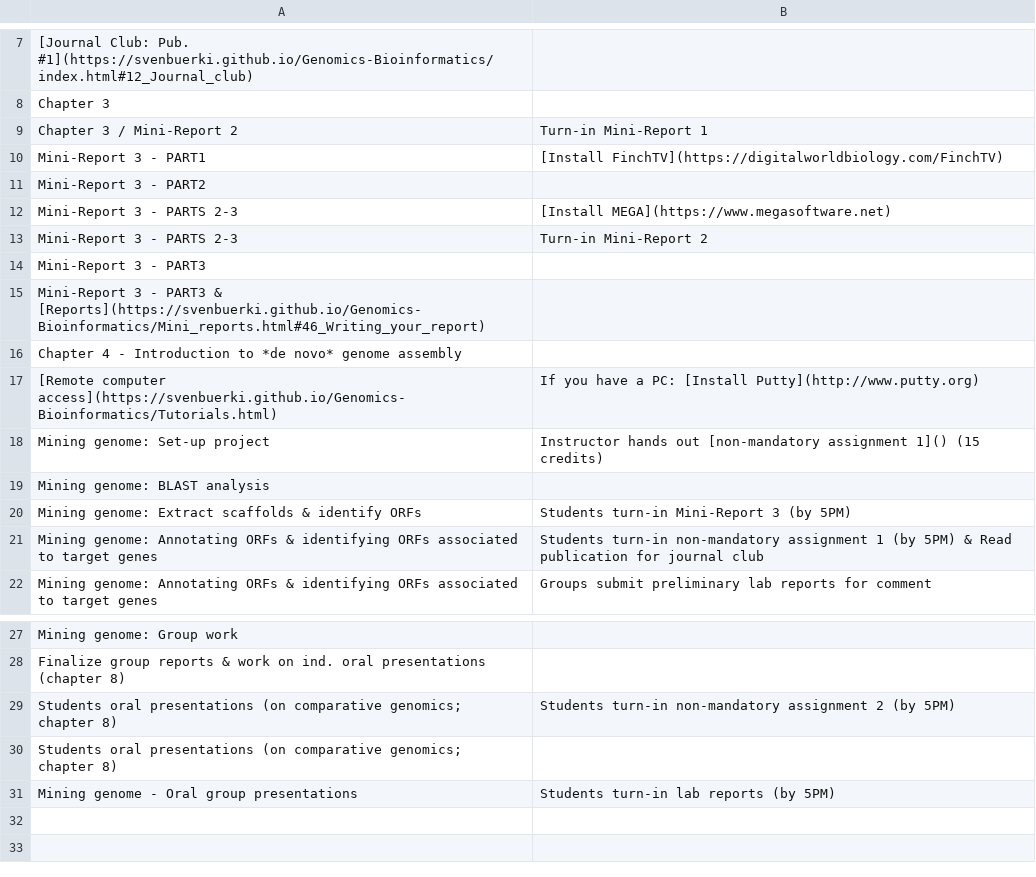
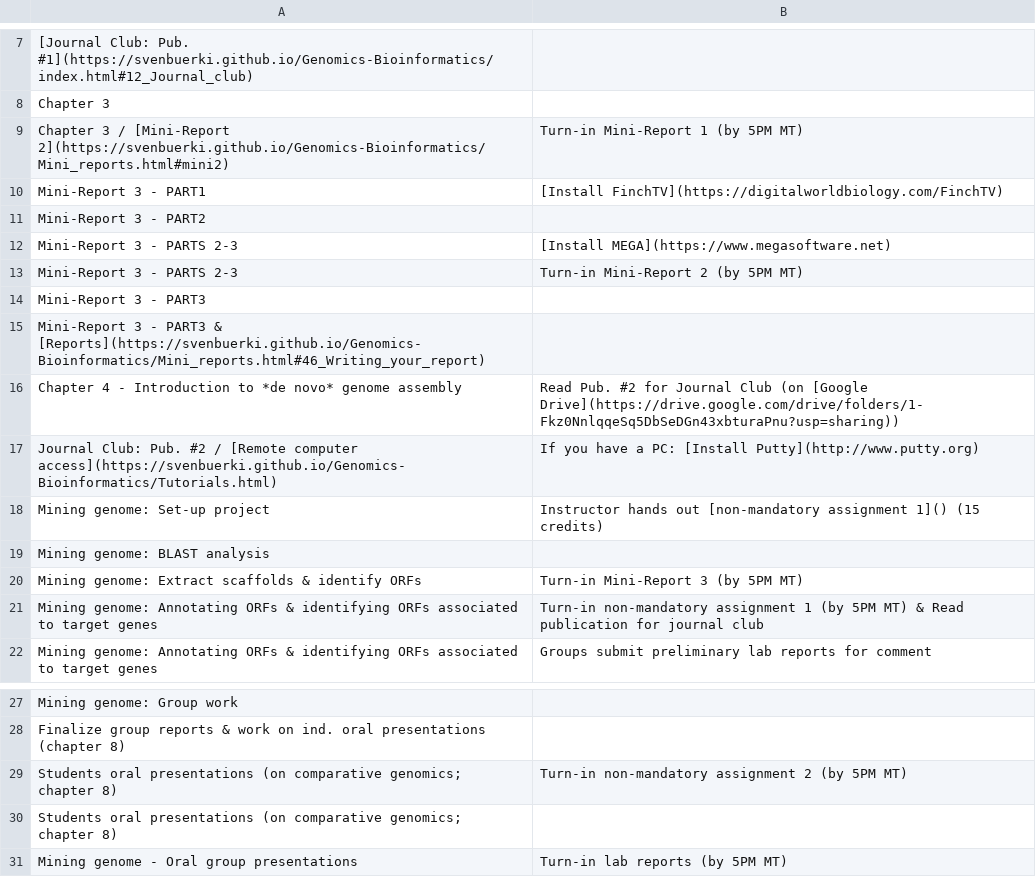
Before and after one commit to svenbuerki/Genomics-Bioinformatics, a CSV file: Data/topics_classes.csv, drawn as a sheet; only a part is shown, gaps mark what is left out; removed rows and columns are numbered as before the commit, all else as after; the diff names each change by its address in the sheet, - before the commit and + after, or states it on an @@ line.

```diff
--- a/Data/topics_classes.csv
+++ b/Data/topics_classes.csv
-row 9: Chapter 3 / Mini-Report 2 | Turn-in Mini-Report 1
+row 9: Chapter 3 / [Mini-Report 2](https://svenbuerki.github.io/Genomics-Bioinformatics/Mini_reports.html#mini2) | Turn-in Mini-Report 1 (by 5PM MT)
-B13: Turn-in Mini-Report 2
+B13: Turn-in Mini-Report 2 (by 5PM MT)
-B16: (empty)
+B16: Read Pub. #2 for Journal Club (on [Google Drive](https://drive.google.com/drive/folders/1-Fkz0NnlqqeSq5DbSeDGn43xbturaPnu?usp=sharing))
-A17: [Remote computer…
+A17: Journal Club: Pub. #2 / [Remote computer…
-B20: Students turn-in Mini-Report 3 (by 5PM)
+B20: Turn-in Mini-Report 3 (by 5PM MT)
-B21: Students turn-in non-mandatory assignment 1 (by 5PM) & Read…
+B21: Turn-in non-mandatory assignment 1 (by 5PM MT) & Read…
-B29: Students turn-in non-mandatory assignment 2 (by 5PM)
+B29: Turn-in non-mandatory assignment 2 (by 5PM MT)
-B31: Students turn-in lab reports (by 5PM)
+B31: Turn-in lab reports (by 5PM MT)
```
Also changed, not shown: Data/Lexicon.csv, 8 other files.
